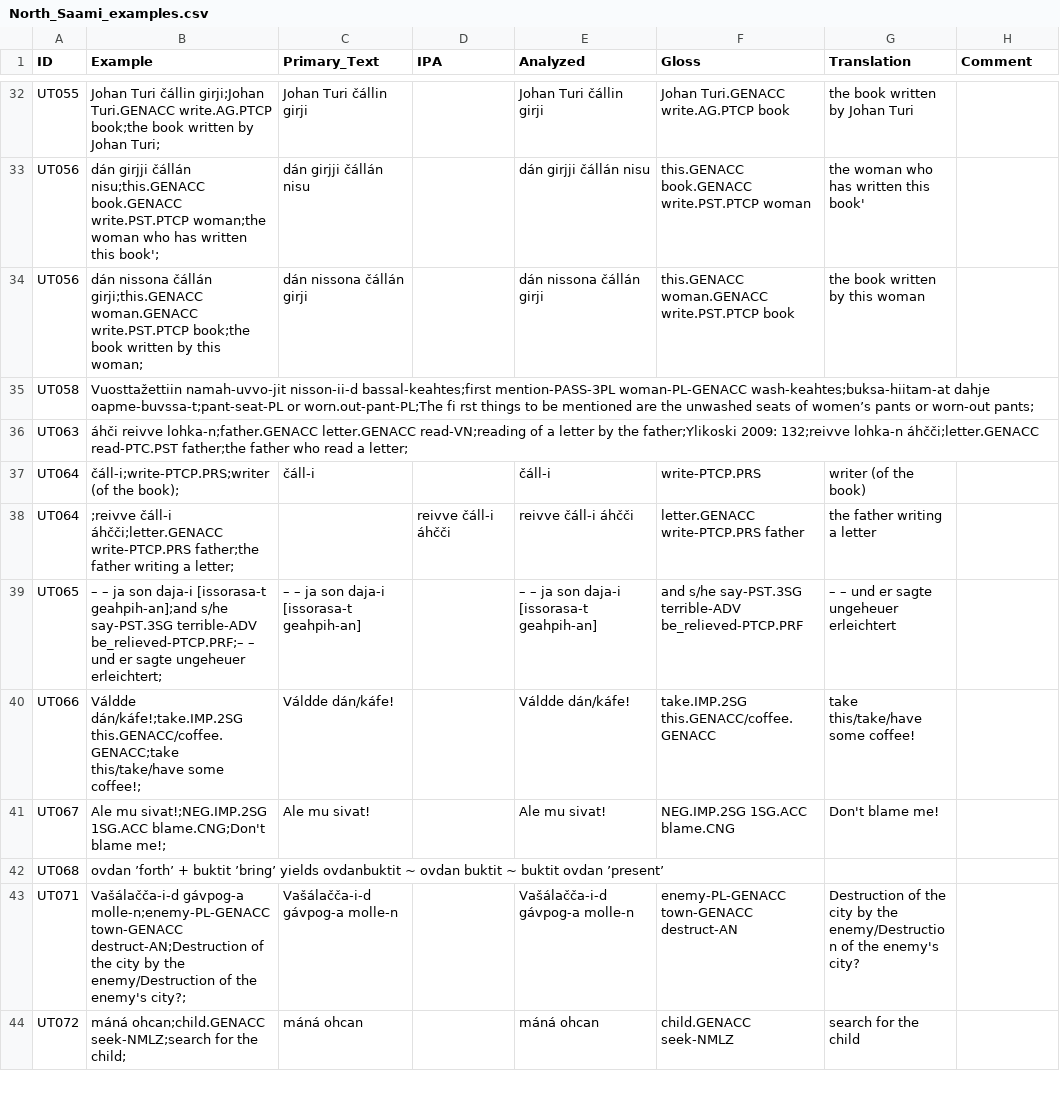
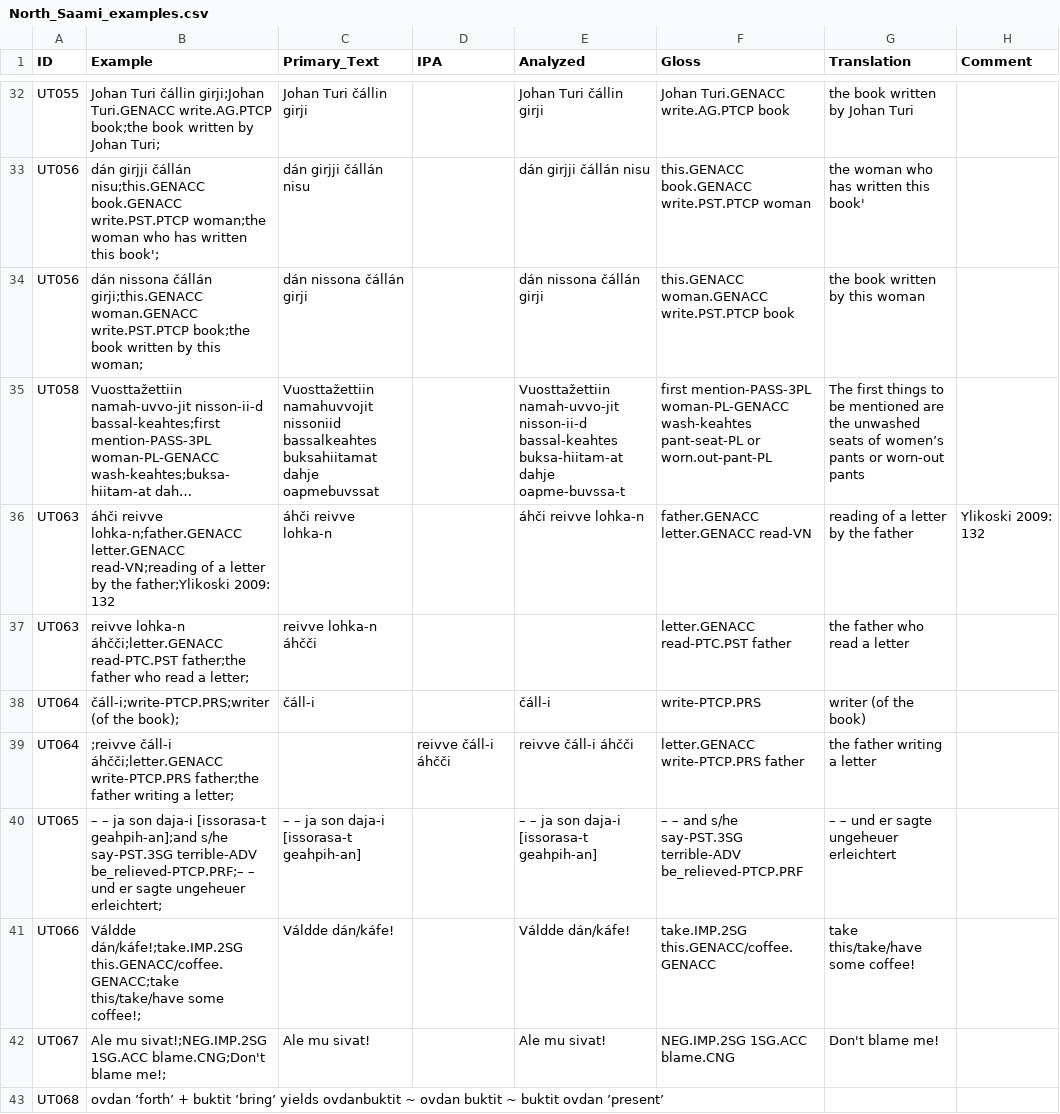
Before and after one commit to cldf-datasets/uratyp, a CSV file: raw/UT/language-tables/North_Saami_examples.csv, drawn as a sheet; only a part is shown, gaps mark what is left out; the shorter side is filled out with more unchanged rows; long unchanged cells end in …; addresses are those after the commit; the diff names each change by its address in the sheet, - before the commit and + after, or states it on an @@ line.

Commit message:
fixed a couple more examples

```diff
--- a/raw/UT/language-tables/North_Saami_examples.csv
+++ b/raw/UT/language-tables/North_Saami_examples.csv
-C35 (Primary_Text): (empty)
+C35 (Primary_Text): Vuosttažettiin namahuvvojit nissoniid bassalkeahtes buksahiitamat dahje oapmebuvssat
-E35 (Analyzed): (empty)
+E35 (Analyzed): Vuosttažettiin namah-uvvo-jit nisson-ii-d bassal-keahtes buksa-hiitam-at dahje oapme-buvssa-t
-F35 (Gloss): (empty)
+F35 (Gloss): first mention-PASS-3PL woman-PL-GENACC wash-keahtes pant-seat-PL or worn.out-pant-PL
-G35 (Translation): (empty)
+G35 (Translation): The first things to be mentioned are the unwashed seats of women’s pants or worn-out pants
+row 36: UT063 | áhči reivve lohka-n;father.GENACC letter.GENACC read-VN;reading of a letter by the father;Ylikoski 2009: 132 | áhči reivve lohka-n |  | áhči reivve lohka-n | father.GENACC letter.GENACC read-VN | reading of a letter by the father | Ylikoski 2009: 132
-B37 (Example): áhči reivve lohka-n;father.GENACC letter.GENACC read-VN;reading of a letter by the father;Ylikoski 2009: 132;reivve lohka-n áhčči;letter.GENACC…
+B37 (Example): reivve lohka-n áhčči;letter.GENACC…
-C37 (Primary_Text): (empty)
+C37 (Primary_Text): reivve lohka-n áhčči
-F37 (Gloss): (empty)
+F37 (Gloss): letter.GENACC read-PTC.PST father
-G37 (Translation): (empty)
+G37 (Translation): the father who read a letter
-F40 (Gloss): and s/he…
+F40 (Gloss): – – and s/he…
```
Also changed, not shown: raw/UT/language-tables/Erzya_examples.csv, raw/UT/language-tables/Meadow_Mari_examples.csv, 14 other files.
